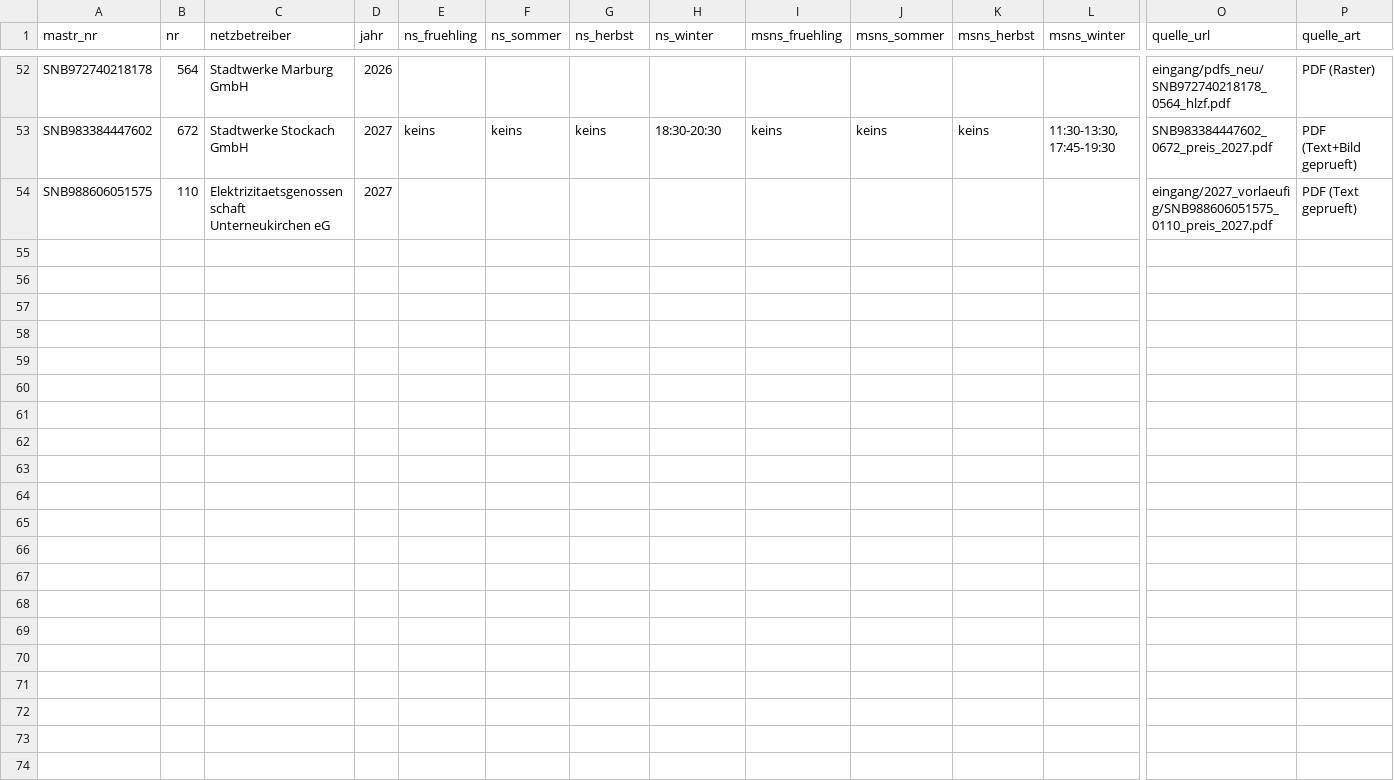
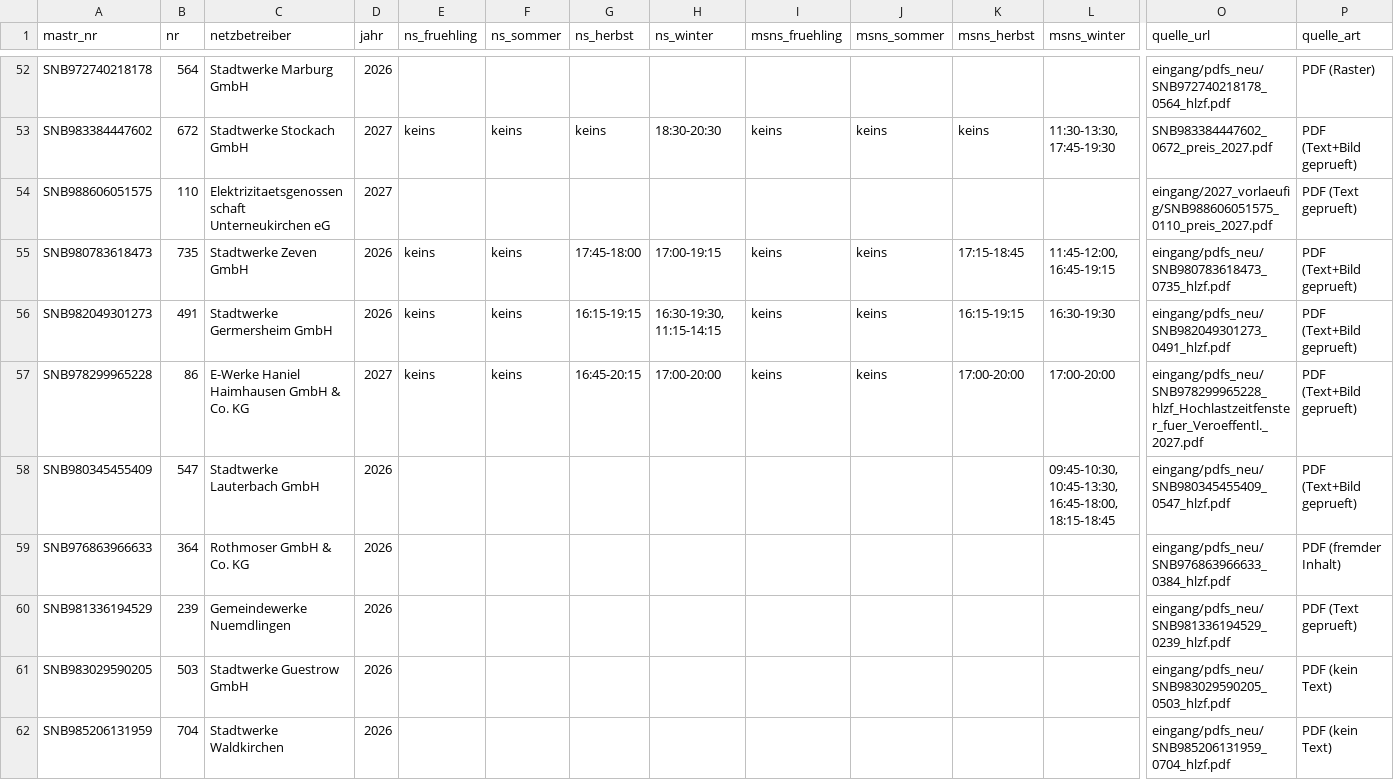
Before and after one commit to buelentd/netzentgelte-strom, a CSV file: ergebnis/hlzf/hlzf_auftrag7_gelesen.csv, drawn as a sheet; only a part is shown, gaps mark what is left out; rows hold the shown columns only; the diff names each change by its address in the sheet, - before the commit and + after, or states it on an @@ line.

Commit message:
Auftrag 7: +7 Zeilen (Zeven, Germersheim 2026; Haniel Haimhausen 2027; Lauterbach 2026 teilw.; Rothmoser/Nuedlingen/Oberwoessen/Guestrow/Waldkirchen dokumentiert) - 60 Zeilen, 0 Fehler
Co-authored-by: buelentd <buelentd@users.noreply.github.com>

```diff
--- a/ergebnis/hlzf/hlzf_auftrag7_gelesen.csv
+++ b/ergebnis/hlzf/hlzf_auftrag7_gelesen.csv
+row 55: SNB980783618473 | 735 | Stadtwerke Zeven GmbH | 2026 | keins | keins | 17:45-18:00 | 17:00-19:15 | keins | keins | 17:15-18:45 | 11:45-12:00, 16:45-19:15 | eingang/pdfs_neu/SNB980783618473_0735_hlzf.pdf | PDF (Text+Bild geprueft)
+row 56: SNB982049301273 | 491 | Stadtwerke Germersheim GmbH | 2026 | keins | keins | 16:15-19:15 | 16:30-19:30, 11:15-14:15 | keins | keins | 16:15-19:15 | 16:30-19:30 | eingang/pdfs_neu/SNB982049301273_0491_hlzf.pdf | PDF (Text+Bild geprueft)
+row 57: SNB978299965228 | 86 | E-Werke Haniel Haimhausen GmbH & Co. KG | 2027 | keins | keins | 16:45-20:15 | 17:00-20:00 | keins | keins | 17:00-20:00 | 17:00-20:00 | eingang/pdfs_neu/SNB978299965228_hlzf_Hochlastzeitfenster_fuer_Veroeffentl._2027.pdf | PDF (Text+Bild geprueft)
+row 58: SNB980345455409 | 547 | Stadtwerke Lauterbach GmbH | 2026 |  |  |  |  |  |  |  | 09:45-10:30, 10:45-13:30, 16:45-18:00, 18:15-18:45 | eingang/pdfs_neu/SNB980345455409_0547_hlzf.pdf | PDF (Text+Bild geprueft)
+row 59: SNB976863966633 | 364 | Rothmoser GmbH & Co. KG | 2026 |  |  |  |  |  |  |  |  | eingang/pdfs_neu/SNB976863966633_0384_hlzf.pdf | PDF (fremder Inhalt)
+row 60: SNB981336194529 | 239 | Gemeindewerke Nuemdlingen | 2026 |  |  |  |  |  |  |  |  | eingang/pdfs_neu/SNB981336194529_0239_hlzf.pdf | PDF (Text geprueft)
+row 61: SNB983029590205 | 503 | Stadtwerke Guestrow GmbH | 2026 |  |  |  |  |  |  |  |  | eingang/pdfs_neu/SNB983029590205_0503_hlzf.pdf | PDF (kein Text)
+row 62: SNB985206131959 | 704 | Stadtwerke Waldkirchen | 2026 |  |  |  |  |  |  |  |  | eingang/pdfs_neu/SNB985206131959_0704_hlzf.pdf | PDF (kein Text)
```
